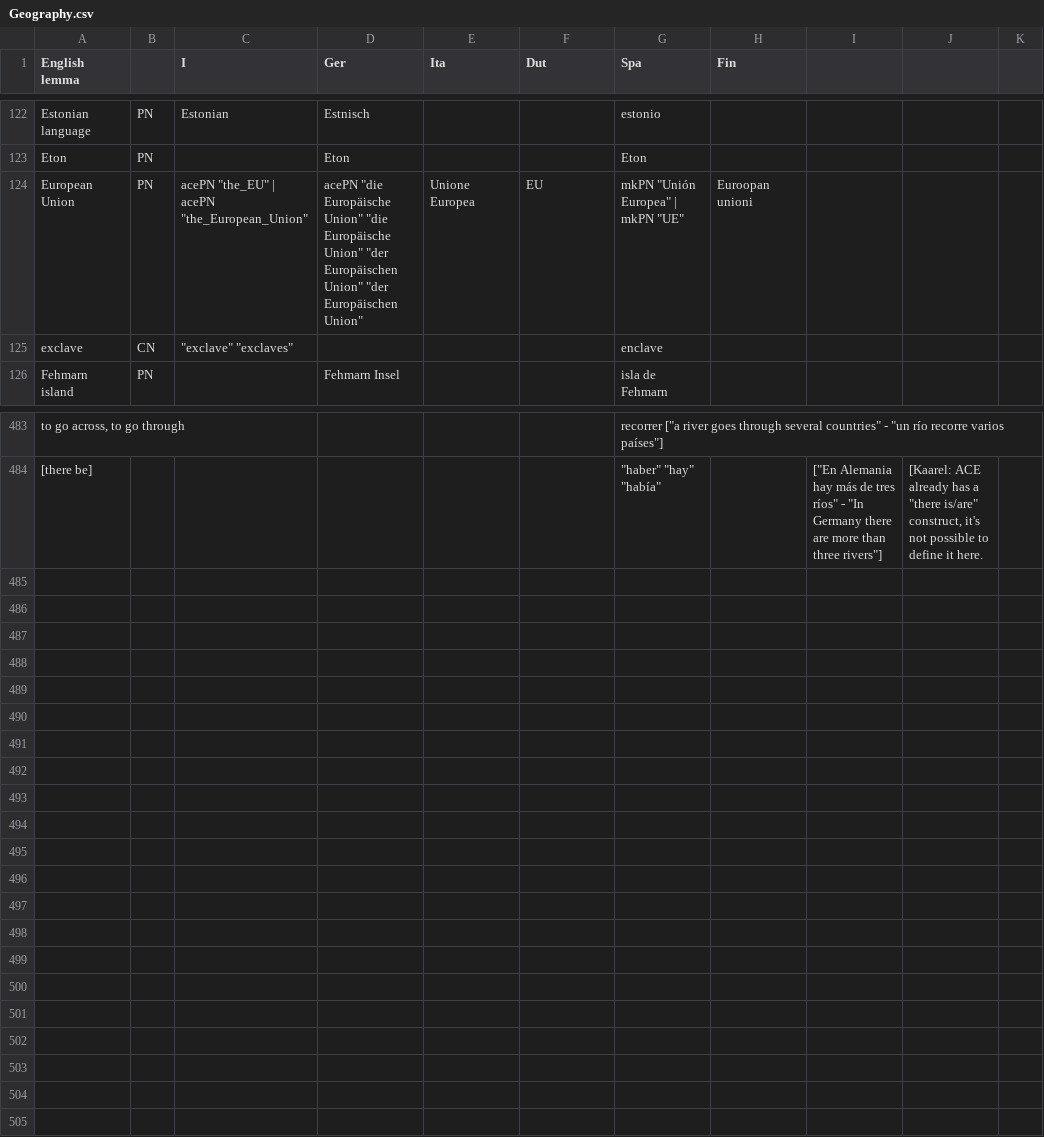
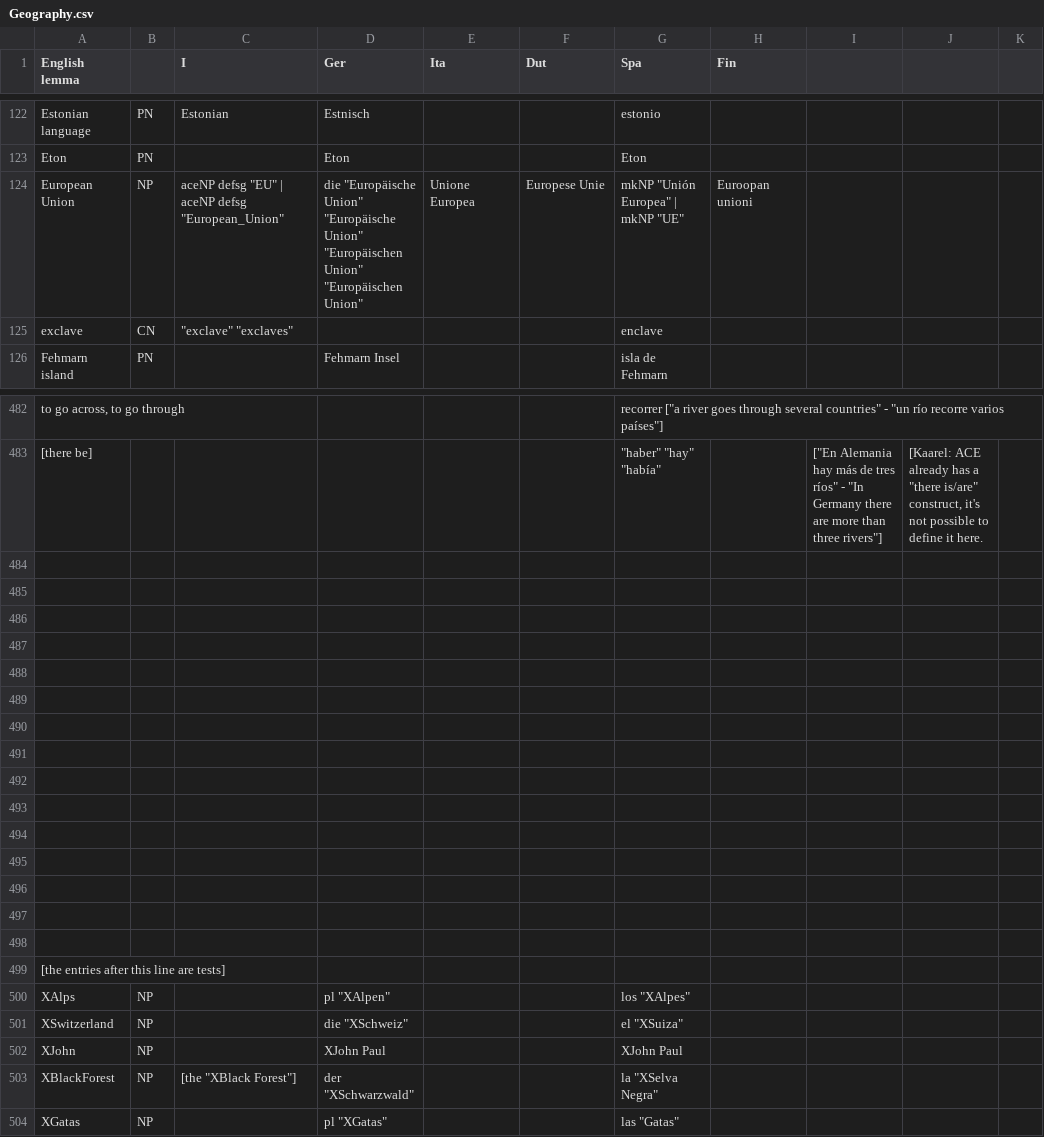
Before and after one commit to Attempto/ACE-in-GF, a CSV file: words/Geography/Geography.csv, drawn as a sheet; only a part is shown, gaps mark what is left out; the diff covers the shown part only; the diff names each change by its address in the sheet, - before the commit and + after, or states it on an @@ line.

Commit message:
Add support for more complex proper names
  - ACE: defsg, defpl (TODO: needs more work)
  - Ger: der, die, das, pl
  - Spa: el, la, los, las

```diff
--- a/words/Geography/Geography.csv
+++ b/words/Geography/Geography.csv
-B124: PN
+B124: NP
-C124 (I): acePN "the_EU" | acePN "the_European_Union"
+C124 (I): aceNP defsg "EU" | aceNP defsg "European_Union"
-D124 (Ger): acePN "die Europäische Union" "die Europäische Union" "der Europäischen Union" "der Europäischen Union"
+D124 (Ger): die "Europäische Union" "Europäische Union" "Europäischen Union" "Europäischen Union"
-F124 (Dut): EU
+F124 (Dut): Europese Unie
-G124 (Spa): mkPN "Unión Europea" | mkPN "UE"
+G124 (Spa): mkNP "Unión Europea" | mkNP "UE"
+row 484: (empty)
+row 485: (empty)
+row 486: (empty)
+row 487: (empty)
+row 488: (empty)
+row 489: (empty)
+row 490: (empty)
+row 491: (empty)
+row 492: (empty)
+row 493: (empty)
+row 494: (empty)
+row 495: (empty)
+row 496: (empty)
+row 497: (empty)
+row 498: (empty)
+row 499: [the entries after this line are tests]
+row 500: XAlps | NP |  | pl "XAlpen" |  |  | los "XAlpes"
+row 501: XSwitzerland | NP |  | die "XSchweiz" |  |  | el "XSuiza"
+row 502: XJohn | NP |  | XJohn Paul |  |  | XJohn Paul
+row 503: XBlackForest | NP | [the "XBlack Forest"] | der "XSchwarzwald" |  |  | la "XSelva Negra"
+row 504: XGatas | NP |  | pl "XGatas" |  |  | las "Gatas"
```
Also changed, not shown: 1 removed row and 74 edited cells elsewhere in this file, 18 other files.
